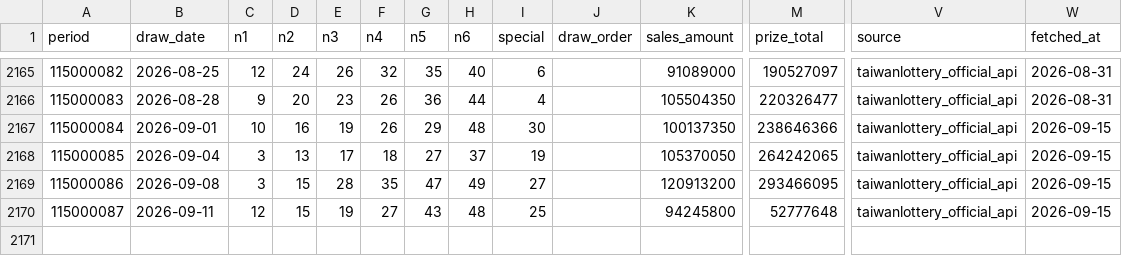
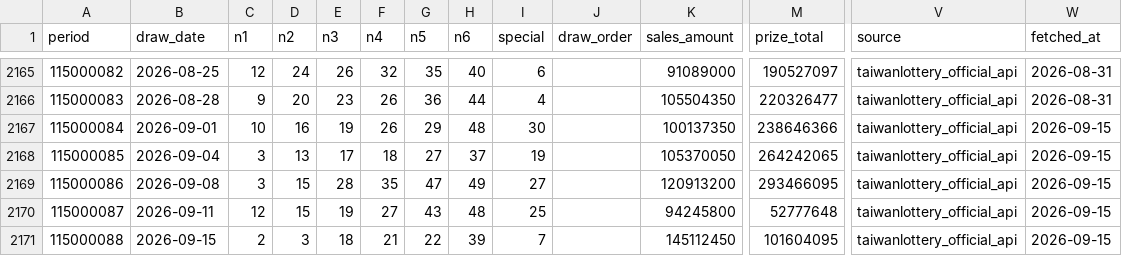
Before and after one commit to pingshen670822/taiwan-lotto649-ironlaw-cloud, a CSV file: data/official_lotto649.csv, drawn as a sheet; only a part is shown, gaps mark what is left out; rows hold the shown columns only; the diff names each change by its address in the sheet, - before the commit and + after, or states it on an @@ line.

```diff
--- a/data/official_lotto649.csv
+++ b/data/official_lotto649.csv
+row 2171: 115000088 | 2026-09-15 | 2 | 3 | 18 | 21 | 22 | 39 | 7 |  | 145112450 | 101604095 | taiwanlottery_official_api | 2026-09-15
```
Also changed, not shown: 36 other files.
